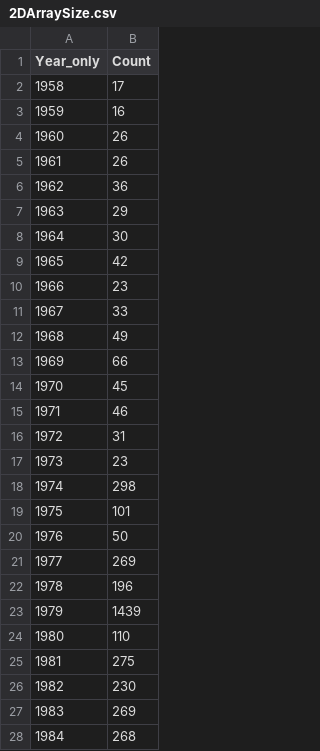
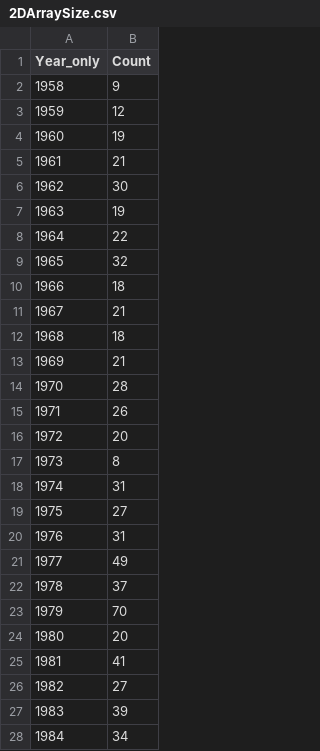
Before and after one commit to sidmasta11/ecs163-finalproject, a CSV file: Sid-Project-File/2DArraySize.csv, drawn as a sheet; only a part is shown; the diff covers the shown part only.

```diff
--- a/Sid-Project-File/2DArraySize.csv
+++ b/Sid-Project-File/2DArraySize.csv
@@ -1,28 +1,28 @@
 Year_only,Count
-1958,17
-1959,16
-1960,26
-1961,26
-1962,36
-1963,29
-1964,30
-1965,42
-1966,23
-1967,33
-1968,49
-1969,66
-1970,45
-1971,46
-1972,31
-1973,23
-1974,298
-1975,101
-1976,50
-1977,269
-1978,196
-1979,1439
-1980,110
-1981,275
-1982,230
-1983,269
-1984,268
+1958,9
+1959,12
+1960,19
+1961,21
+1962,30
+1963,19
+1964,22
+1965,32
+1966,18
+1967,21
+1968,18
+1969,21
+1970,28
+1971,26
+1972,20
+1973,8
+1974,31
+1975,27
+1976,31
+1977,49
+1978,37
+1979,70
+1980,20
+1981,41
+1982,27
+1983,39
+1984,34
```
Also changed, not shown: 28 edited cells elsewhere in this file, 20 other files.
